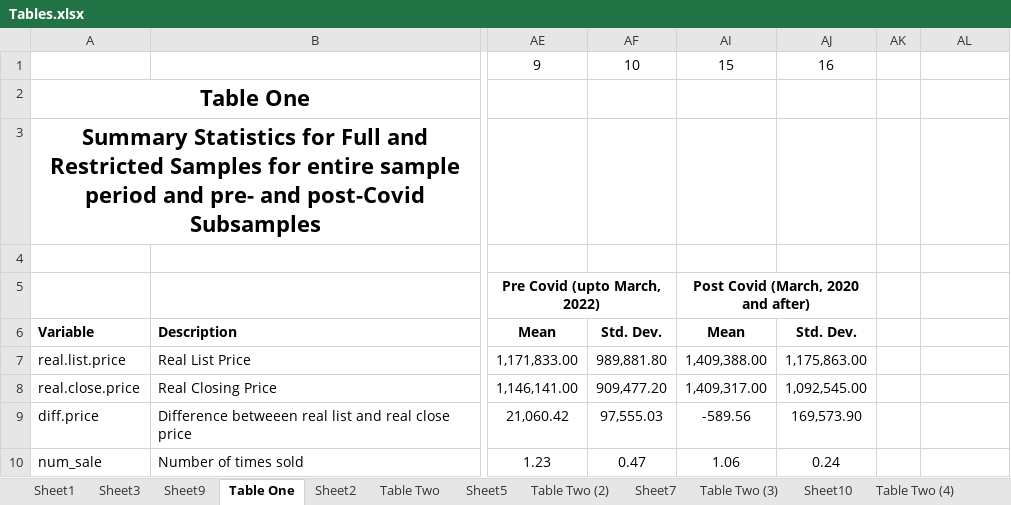
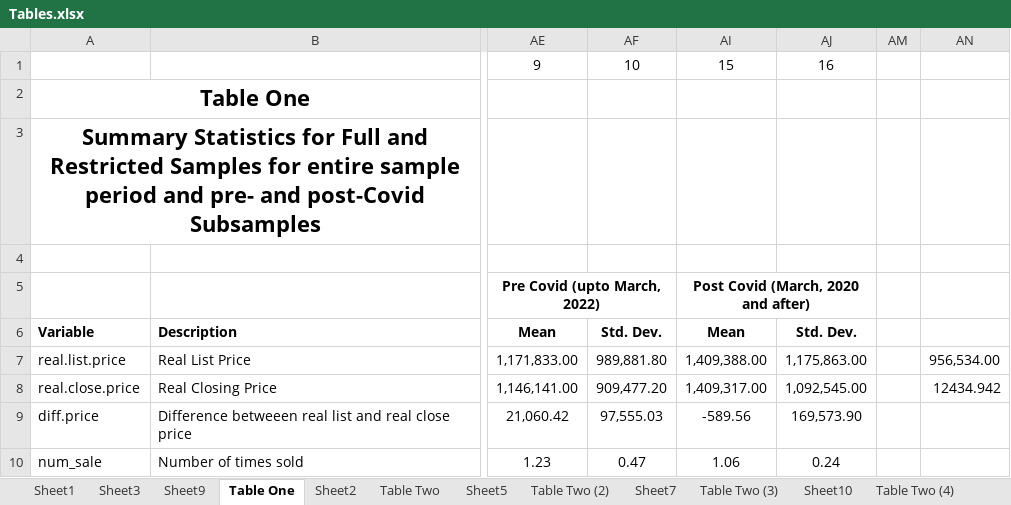
Before and after one commit to jrgroves/PY_Housing_Covid, an Excel workbook: Analysis/Paper/Tables.xlsx, sheet Table One, drawn as a sheet; only a part is shown, gaps mark what is left out; values as stored, in another font and other column widths than the file's, no borders; addresses are those after the commit; the diff names each change by its address in the sheet, - before the commit and + after, or states it on an @@ line.

```diff
--- a/Analysis/Paper/Tables.xlsx (sheet Table One)
+++ b/Analysis/Paper/Tables.xlsx (sheet Table One)
-AN7: (empty)
+AN7: 956,534.00
-AN8: (empty)
+AN8: 12434.942
```
Also changed, not shown: sheet Table Two (2), sheet Table Two (3), sheet Sheet7, sheet Sheet5, sheet Table Two (4), sheet Sheet10, 2 more sheets, other sheet tabs, formulas that keep their value, 35 other files.
